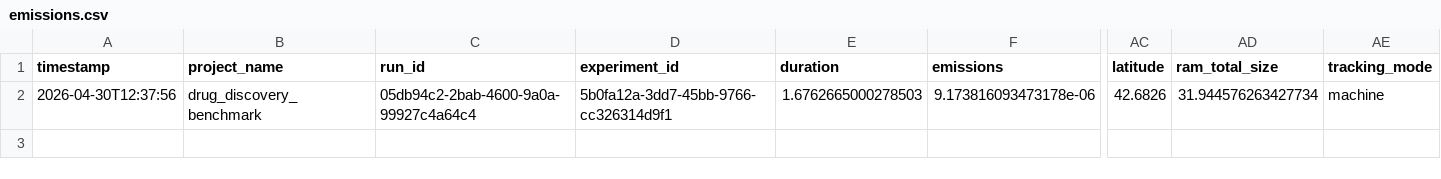
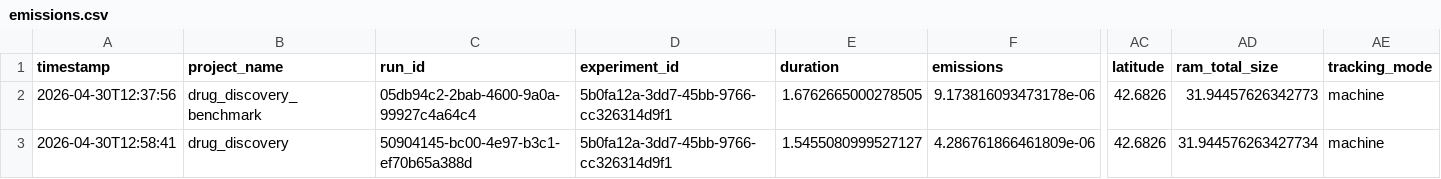
Before and after one commit to schaubia/Drug_Discovery, a CSV file: results/emissions.csv, drawn as a sheet; only a part is shown, gaps mark what is left out; rows hold the shown columns only; the diff names each change by its address in the sheet, - before the commit and + after, or states it on an @@ line.

```diff
--- a/results/emissions.csv
+++ b/results/emissions.csv
-E2 (duration): 1.6762665000278503
+E2 (duration): 1.6762665000278505
-AD2 (ram_total_size): 31.944576263427734
+AD2 (ram_total_size): 31.94457626342773
+row 3: 2026-04-30T12:58:41 | drug_discovery | 50904145-bc00-4e97-b3c1-ef70b65a388d | 5b0fa12a-3dd7-45bb-9766-cc326314d9f1 | 1.5455080999527127 | 4.286761866461809e-06 | 42.6826 | 31.944576263427734 | machine
```
Also changed, not shown: 3 other files.
